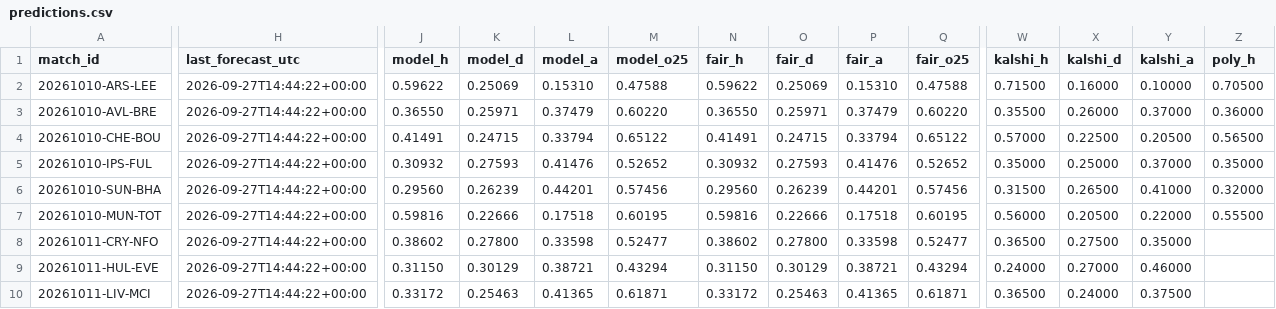
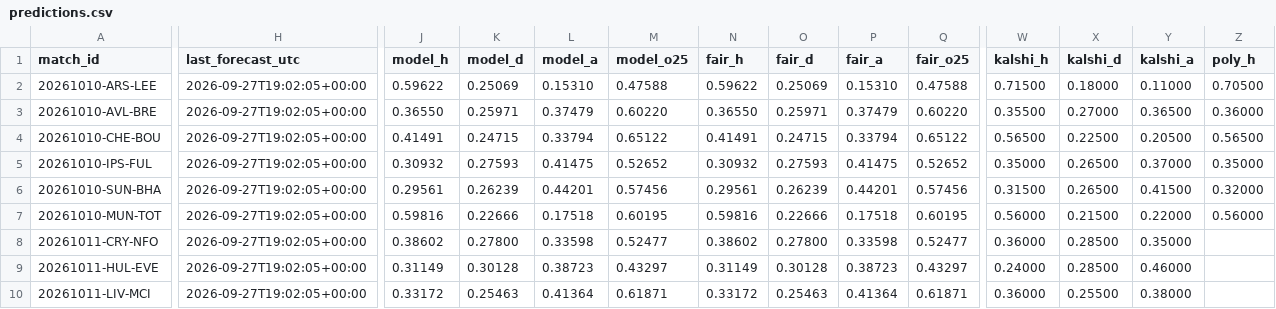
Before and after one commit to mahmedken/betting-analytics, a CSV file: data/ledger/predictions.csv, drawn as a sheet; only a part is shown, gaps mark what is left out; the diff covers the shown part only; the diff names each change by its address in the sheet, - before the commit and + after, or states it on an @@ line.

```diff
--- a/data/ledger/predictions.csv
+++ b/data/ledger/predictions.csv
-H2:H10 (last_forecast_utc): 2026-09-27T14:44:22+00:00
+H2:H10 (last_forecast_utc): 2026-09-27T19:02:05+00:00
-X2 (kalshi_d): 0.16000
+X2 (kalshi_d): 0.18000
-Y2 (kalshi_a): 0.10000
+Y2 (kalshi_a): 0.11000
-X3 (kalshi_d): 0.26000
+X3 (kalshi_d): 0.27000
-Y3 (kalshi_a): 0.37000
+Y3 (kalshi_a): 0.36500
-W4 (kalshi_h): 0.57000
+W4 (kalshi_h): 0.56500
-L5 (model_a): 0.41476
+L5 (model_a): 0.41475
-P5 (fair_a): 0.41476
+P5 (fair_a): 0.41475
-X5 (kalshi_d): 0.25000
+X5 (kalshi_d): 0.26500
-J6 (model_h): 0.29560
+J6 (model_h): 0.29561
-N6 (fair_h): 0.29560
+N6 (fair_h): 0.29561
-Y6 (kalshi_a): 0.41000
+Y6 (kalshi_a): 0.41500
-X7 (kalshi_d): 0.20500
+X7 (kalshi_d): 0.21500
-Z7 (poly_h): 0.55500
+Z7 (poly_h): 0.56000
-W8 (kalshi_h): 0.36500
+W8 (kalshi_h): 0.36000
-X8 (kalshi_d): 0.27500
+X8 (kalshi_d): 0.28500
-J9 (model_h): 0.31150
+J9 (model_h): 0.31149
-K9 (model_d): 0.30129
+K9 (model_d): 0.30128
-L9 (model_a): 0.38721
+L9 (model_a): 0.38723
-M9 (model_o25): 0.43294
+M9 (model_o25): 0.43297
-N9 (fair_h): 0.31150
+N9 (fair_h): 0.31149
-O9 (fair_d): 0.30129
+O9 (fair_d): 0.30128
-P9 (fair_a): 0.38721
+P9 (fair_a): 0.38723
-Q9 (fair_o25): 0.43294
+Q9 (fair_o25): 0.43297
-X9 (kalshi_d): 0.27000
+X9 (kalshi_d): 0.28500
-L10 (model_a): 0.41365
+L10 (model_a): 0.41364
-P10 (fair_a): 0.41365
+P10 (fair_a): 0.41364
-W10 (kalshi_h): 0.36500
+W10 (kalshi_h): 0.36000
-X10 (kalshi_d): 0.24000
+X10 (kalshi_d): 0.25500
-Y10 (kalshi_a): 0.37500
+Y10 (kalshi_a): 0.38000
```
Also changed, not shown: 1 added row and 33 edited cells elsewhere in this file, data/ledger/afcon_predictions.csv, 9 other files.
